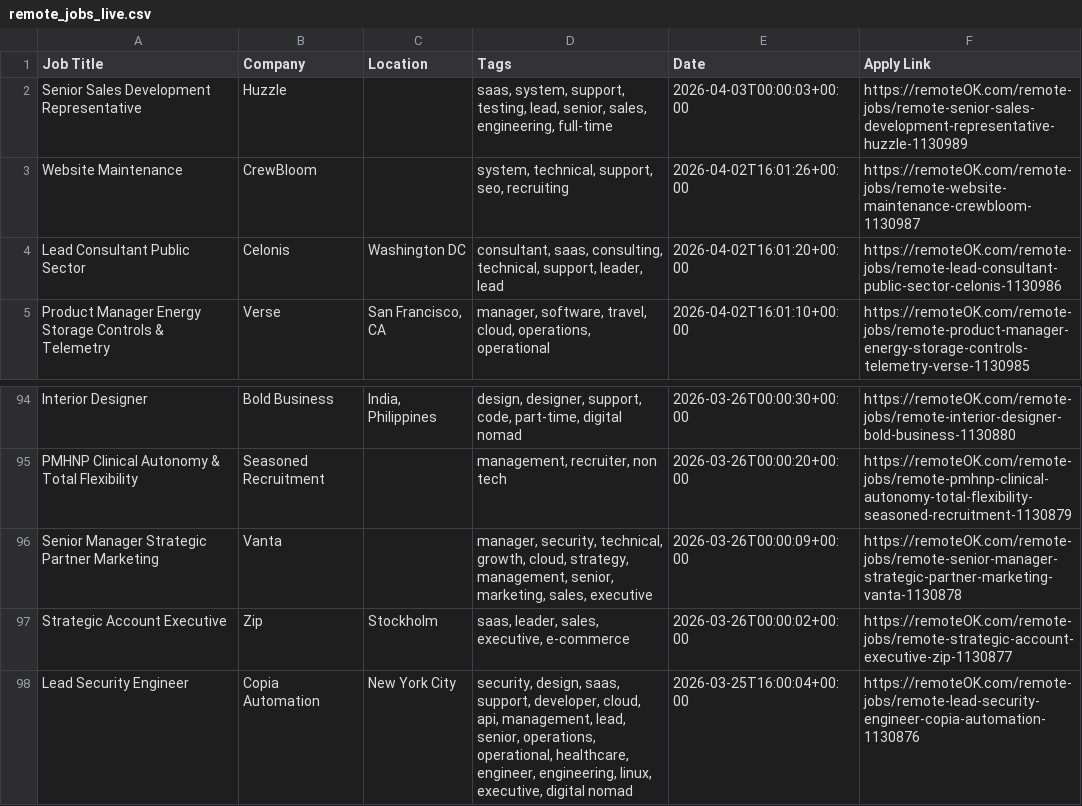
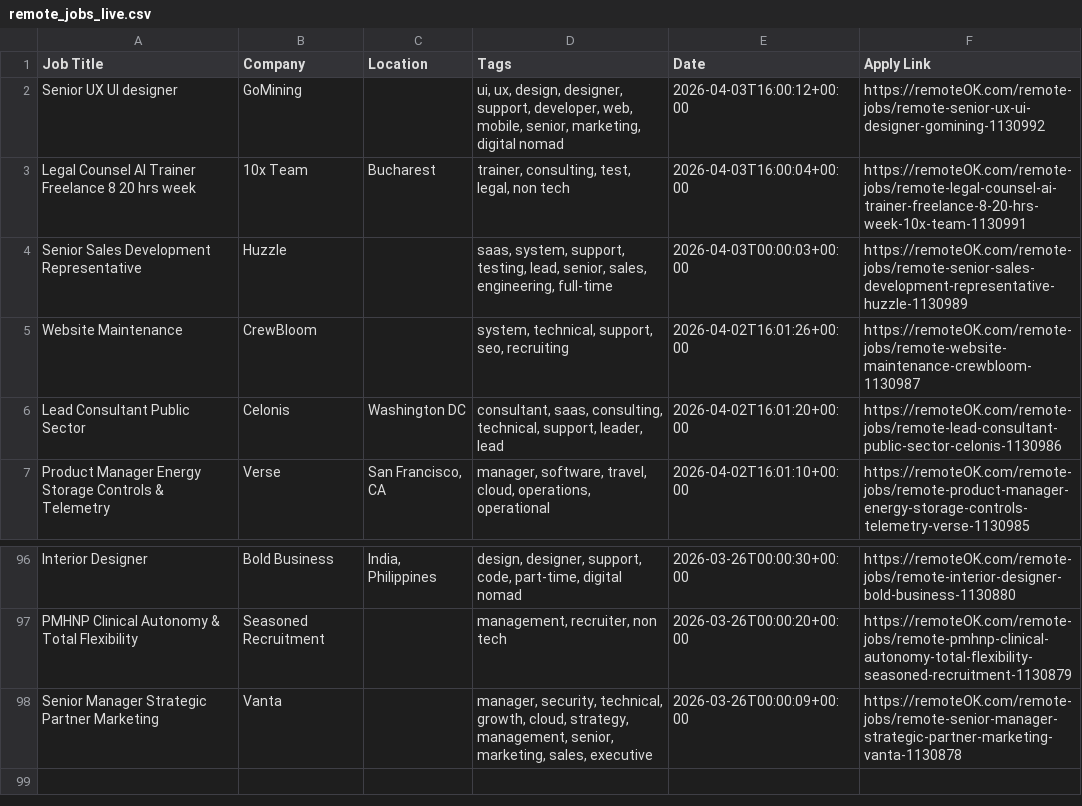
Before and after one commit to naveencoding75/job-market-pulse-2026, a CSV file: public/remote_jobs_live.csv, drawn as a sheet; only a part is shown, gaps mark what is left out; removed rows and columns are numbered as before the commit, all else as after; the diff names each change by its address in the sheet, - before the commit and + after, or states it on an @@ line.

```diff
--- a/public/remote_jobs_live.csv
+++ b/public/remote_jobs_live.csv
+row 2: Senior UX UI designer | GoMining |  | ui, ux, design, designer, support, developer, web, mobile, senior, marketing, digital nomad | 2026-04-03T16:00:12+00:00 | https://remoteOK.com/remote-jobs/remote-senior-ux-ui-designer-gomining-1130992
+row 3: Legal Counsel AI Trainer Freelance 8 20 hrs week | 10x Team | Bucharest | trainer, consulting, test, legal, non tech | 2026-04-03T16:00:04+00:00 | https://remoteOK.com/remote-jobs/remote-legal-counsel-ai-trainer-freelance-8-20-hrs-week-10x-team-1130991
-row 97: Strategic Account Executive | Zip | Stockholm | saas, leader, sales, executive, e-commerce | 2026-03-26T00:00:02+00:00 | https://remoteOK.com/remote-jobs/remote-strategic-account-executive-zip-1130877
-row 98: Lead Security Engineer | Copia Automation | New York City | security, design, saas, support, developer, cloud, api, management, lead, senior, operations, operational, healthcare, engineer, engineering, linux, executive, digital nomad | 2026-03-25T16:00:04+00:00 | https://remoteOK.com/remote-jobs/remote-lead-security-engineer-copia-automation-1130876
```
